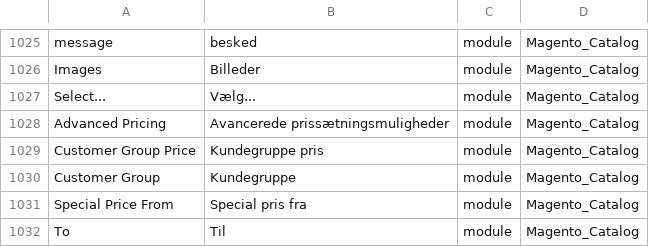
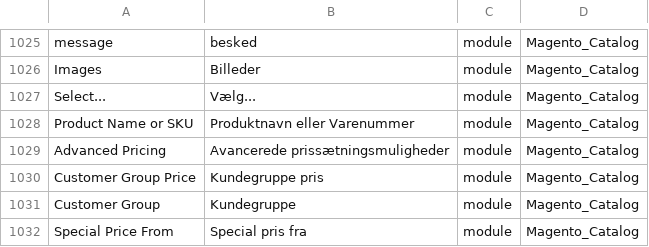
Before and after one commit to Magento2Translations/language_da_dk, a CSV file: da_DK.csv, drawn as a sheet; only a part is shown, gaps mark what is left out; the shorter side is filled out with more unchanged rows; the diff names each change by its address in the sheet, - before the commit and + after, or states it on an @@ line.

```diff
--- a/da_DK.csv
+++ b/da_DK.csv
+row 1028: Product Name or SKU | Produktnavn eller Varenummer | module | Magento_Catalog
```
Also changed, not shown: 1 other file.
